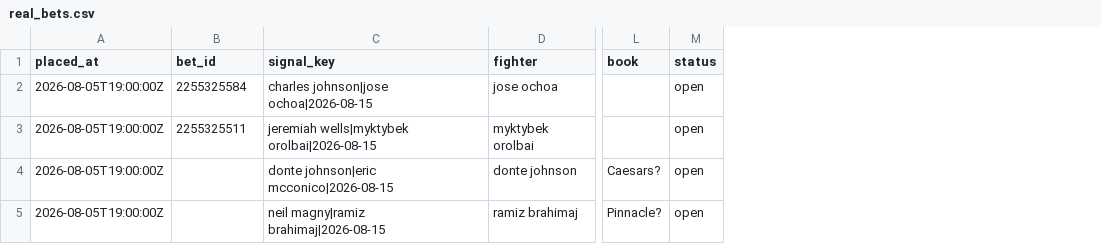
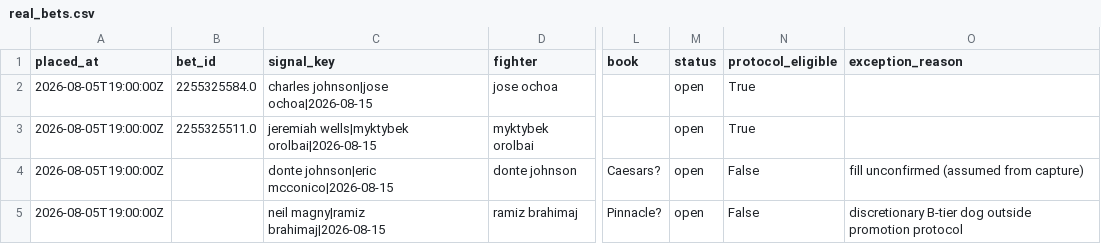
Before and after one commit to tbdprojectusername/odds-capture, a CSV file: movement/ledger/real_bets.csv, drawn as a sheet; only a part is shown, gaps mark what is left out; the diff names each change by its address in the sheet, - before the commit and + after, or states it on an @@ line.

```diff
--- a/movement/ledger/real_bets.csv
+++ b/movement/ledger/real_bets.csv
+column N (protocol_eligible), rows 2-5: True | True | False | False
+column O (exception_reason), rows 4-5: fill unconfirmed (assumed from capture) | discretionary B-tier dog outside promotion protocol
-B2 (bet_id): 2255325584
+B2 (bet_id): 2255325584.0
-B3 (bet_id): 2255325511
+B3 (bet_id): 2255325511.0
```
Also changed, not shown: movement/ledger/signals.csv, 16 other files.
